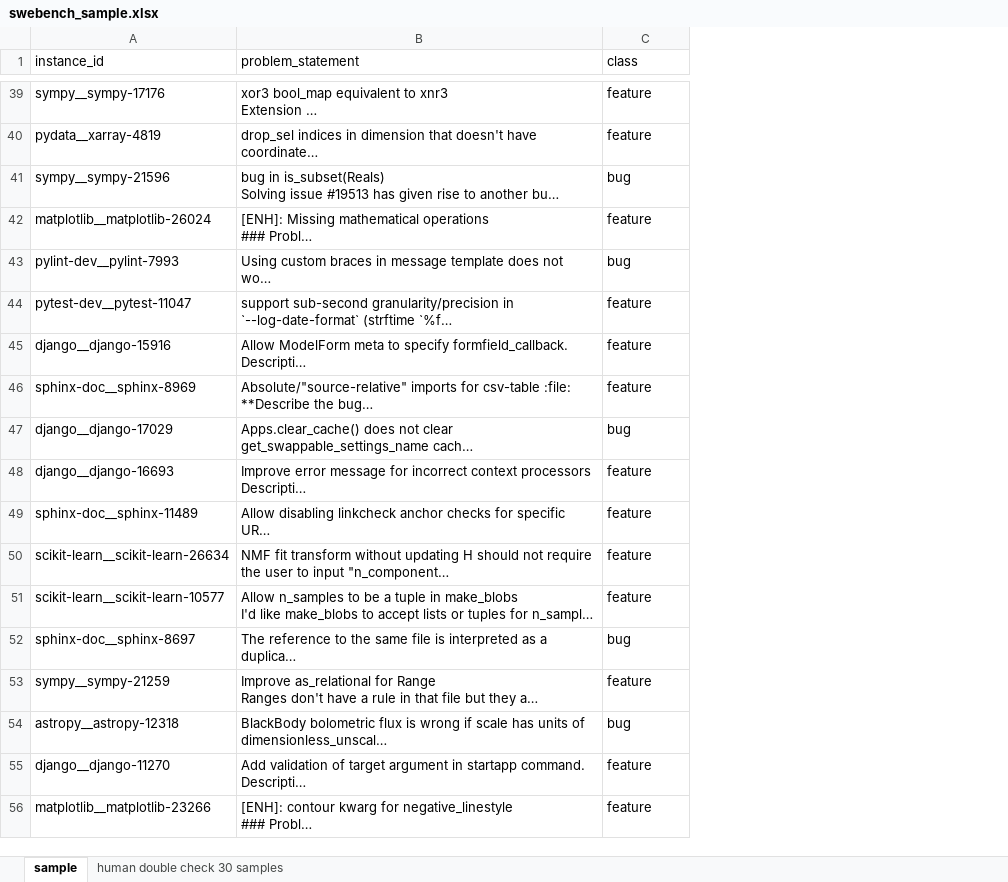
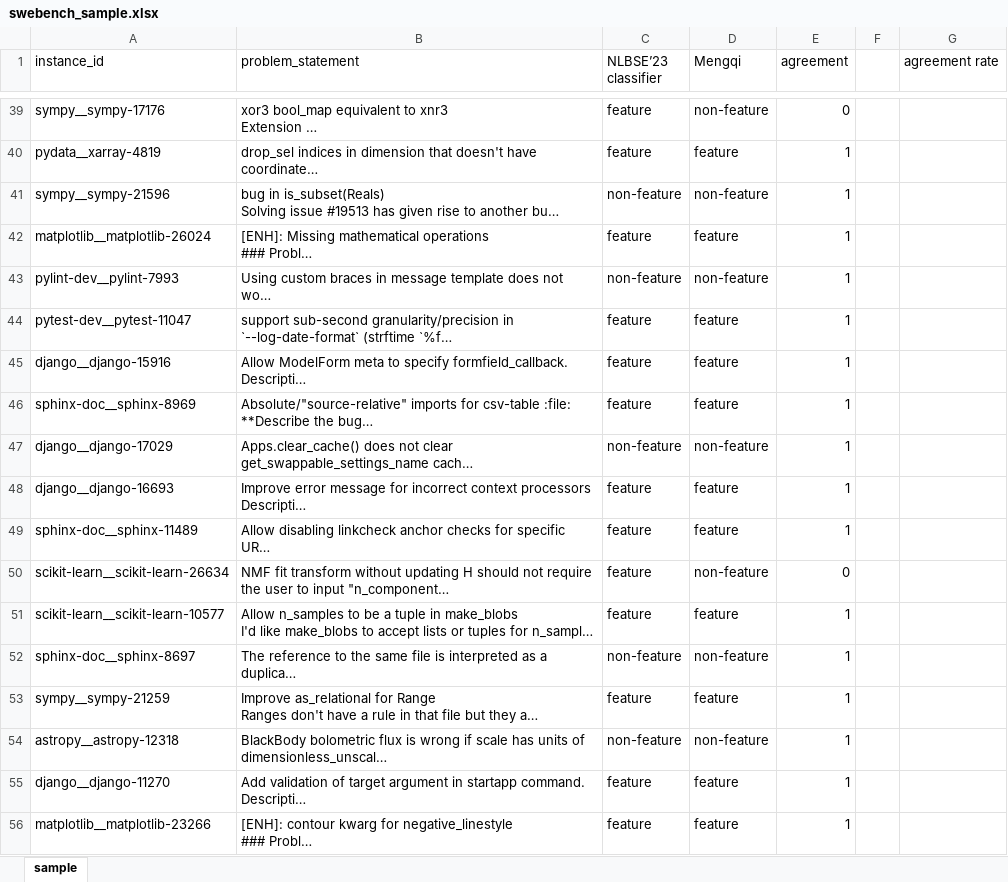
Before and after one commit to jiujiucs17/DaLIC_newexp, an Excel workbook: dataset/swebench_sample.xlsx, sheet sample, drawn as a sheet; only a part is shown, gaps mark what is left out; long unchanged cells end in …; values as stored, in another font and other column widths than the file's, no borders; the diff covers the shown part only; the diff names each change by its address in the sheet, - before the commit and + after, or states it on an @@ line.

```diff
--- a/dataset/swebench_sample.xlsx (sheet sample)
+++ b/dataset/swebench_sample.xlsx (sheet sample)
-sheet tab: human double check 30 samples
+column D (Mengqi), rows 39-56: non-feature | feature | non-feature | feature | non-feature | feature | feature | feature | non-feature | feature | feature | non-feature | feature | non-feature | feature | non-feature | feature | feature
+column E (agreement), rows 39-56: 0 | 1 | 1 | 1 | 1 | 1 | 1 | 1 | 1 | 1 | 1 | 0 | 1 | 1 | 1 | 1 | 1 | 1
+column F, empty
+column G (agreement rate), empty
-C1: class
+C1: NLBSE’23 classifier
-C41 (NLBSE’23 classifier): bug
+C41 (NLBSE’23 classifier): non-feature
-C43 (NLBSE’23 classifier): bug
+C43 (NLBSE’23 classifier): non-feature
-C47 (NLBSE’23 classifier): bug
+C47 (NLBSE’23 classifier): non-feature
-C52 (NLBSE’23 classifier): bug
+C52 (NLBSE’23 classifier): non-feature
-C54 (NLBSE’23 classifier): bug
+C54 (NLBSE’23 classifier): non-feature
```
Also changed, not shown: 1 added row and 45 edited cells elsewhere in this sheet, dataset/30 Validation (Mengqi:Jim).xlsx.
